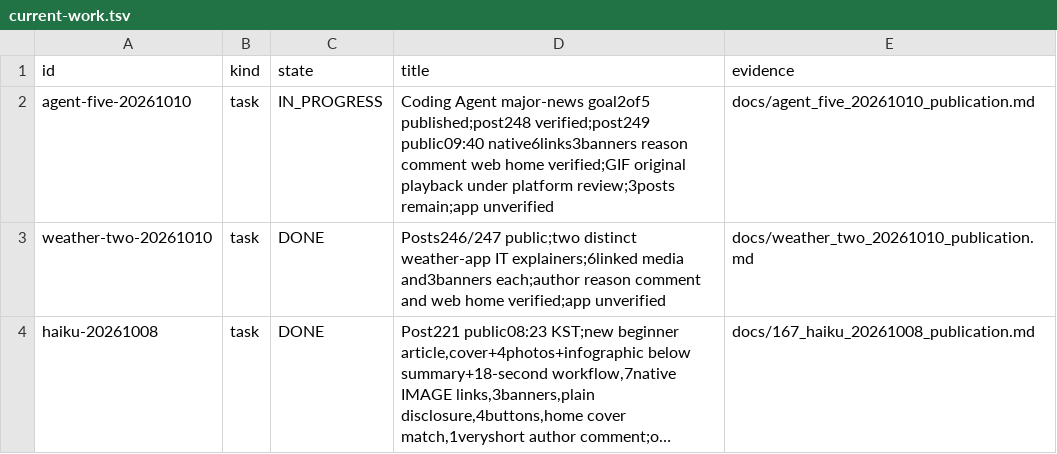
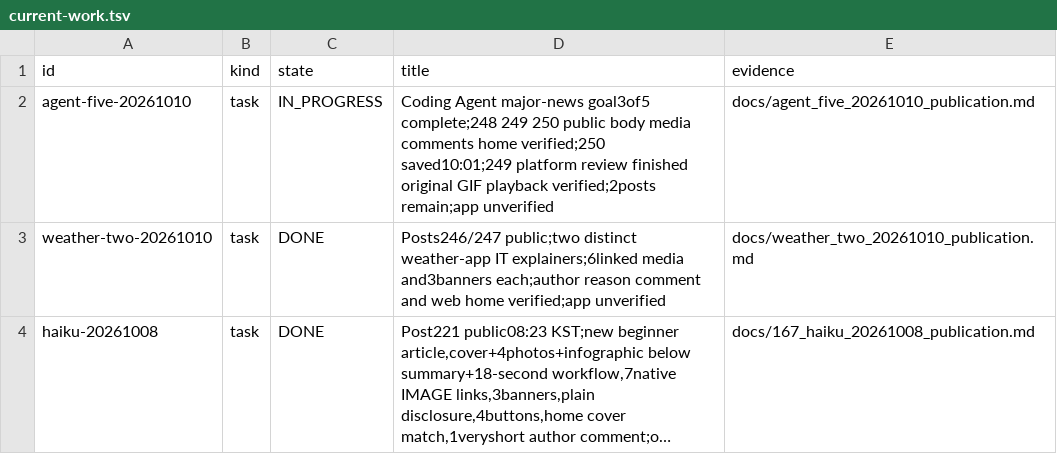
Before and after one commit to dokwanoh/TStory_Agent, a TSV file: contracts/current-work.tsv, drawn as a sheet; only a part is shown; long unchanged cells end in ….

Commit message:
docs: record post250 and verified original motion delivery

```diff
--- a/contracts/current-work.tsv
+++ b/contracts/current-work.tsv
@@ -1,3 +1,3 @@
 id	kind	state	title	evidence
-agent-five-20261010	task	IN_PROGRESS	Coding Agent major-news goal2of5 published;post248 verified;post249 public09:40 native6links3banners reason comment web home verified;GIF original playback under platform review;3posts remain;app unverified	docs/agent_five_20261010_publication.md
+agent-five-20261010	task	IN_PROGRESS	Coding Agent major-news goal3of5 complete;248 249 250 public body media comments home verified;250 saved10:01;249 platform review finished original GIF playback verified;2posts remain;app unverified	docs/agent_five_20261010_publication.md
 weather-two-20261010	task	DONE	Posts246/247 public;two distinct weather-app IT explainers;6linked media and3banners each;author reason comment and web home verified;app unverified	docs/weather_two_20261010_publication.md
```
Also changed, not shown: 15 other files.
